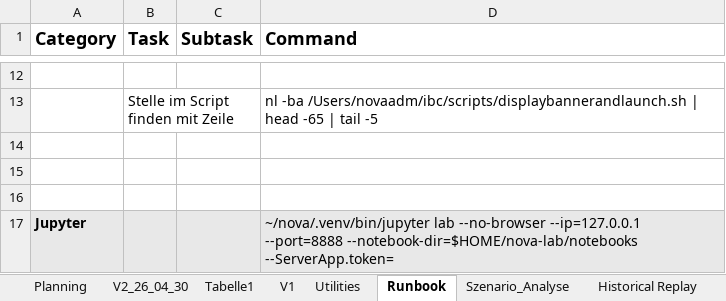
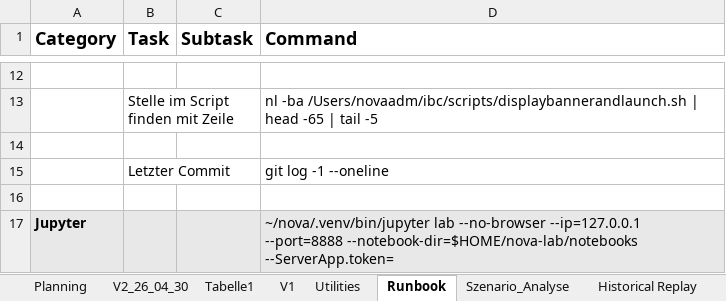
Before and after one commit to gershu/nova, an Excel workbook: docs/nova_overview.xlsx, sheet Runbook, drawn as a sheet; only a part is shown, gaps mark what is left out; values as stored, in another font and other column widths than the file's, no borders; the diff names each change by its address in the sheet, - before the commit and + after, or states it on an @@ line.

Commit message:
Updated nova_overviews.xlsx
git add docs/nova_overview.xlsx && git commit

```diff
--- a/docs/nova_overview.xlsx (sheet Runbook)
+++ b/docs/nova_overview.xlsx (sheet Runbook)
-row 15: (empty)
+row 15:  | Letzter Commit |  | git log -1 --oneline
```
Also changed, not shown: 11 other files.
